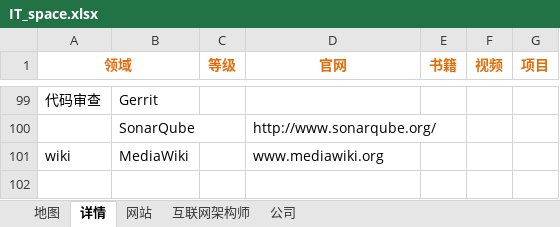
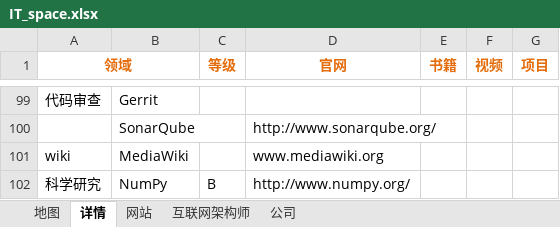
Before and after one commit to vagrantabc/IT_space, an Excel workbook: IT_space.xlsx, sheet 详情, drawn as a sheet; only a part is shown, gaps mark what is left out; values as stored, in another font and other column widths than the file's, no borders; the diff names each change by its address in the sheet, - before the commit and + after, or states it on an @@ line.

```diff
--- a/IT_space.xlsx (sheet 详情)
+++ b/IT_space.xlsx (sheet 详情)
+row 102: 科学研究 | NumPy | B | http://www.numpy.org/
```
Also changed, not shown: sheet 公司, sheet 地图, sheet 网站.
